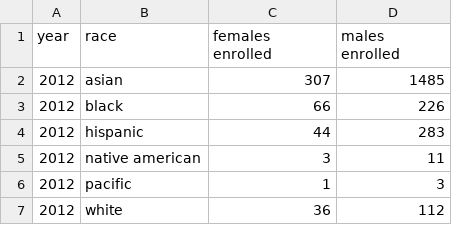
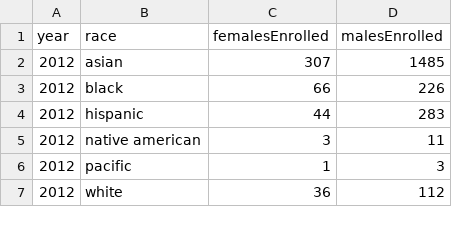
Before and after one commit to INFO-4602-5602/project-2-ncwit-team-10-steve-bryan-yoshinari-adam, a CSV file: vis1_data.csv, drawn as a sheet; only a part is shown.

```diff
--- a/vis1_data.csv
+++ b/vis1_data.csv
@@ -1,2 +1,2 @@
-year,race,females enrolled,males enrolled
+year,race,femalesEnrolled,malesEnrolled
 2012,asian,307,1485
```
Also changed, not shown: vis2_data.csv, 1 other file.
